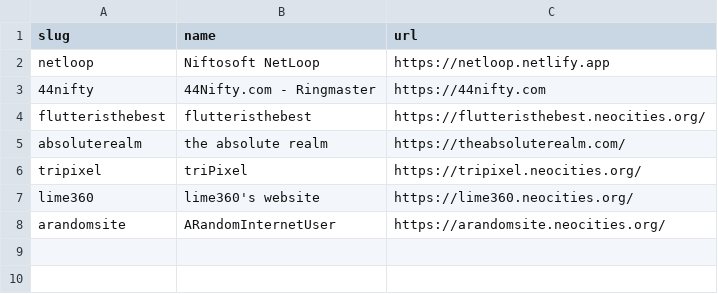
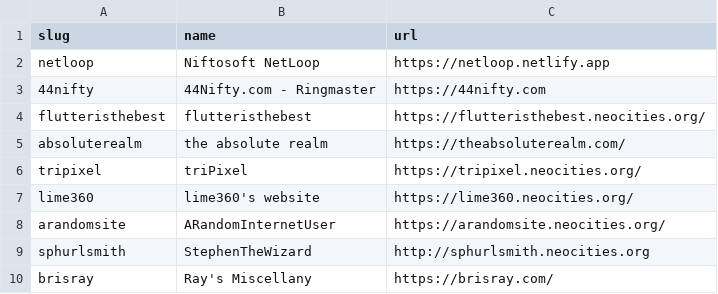
Before and after one commit to 44Nifty/NetLoop, a CSV file: _data/members.csv, drawn as a sheet; the diff names each change by its address in the sheet, - before the commit and + after, or states it on an @@ line.

Commit message:
Update members.csv

```diff
--- a/_data/members.csv
+++ b/_data/members.csv
+row 9: sphurlsmith | StephenTheWizard | http://sphurlsmith.neocities.org
+row 10: brisray | Ray's Miscellany | https://brisray.com/
```
